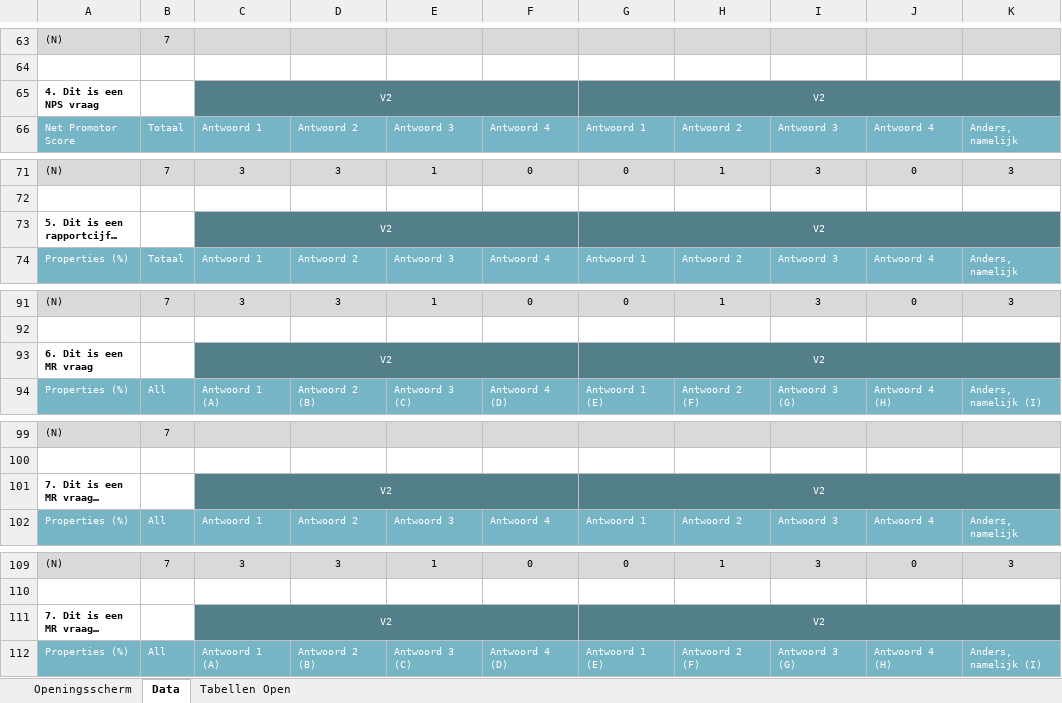
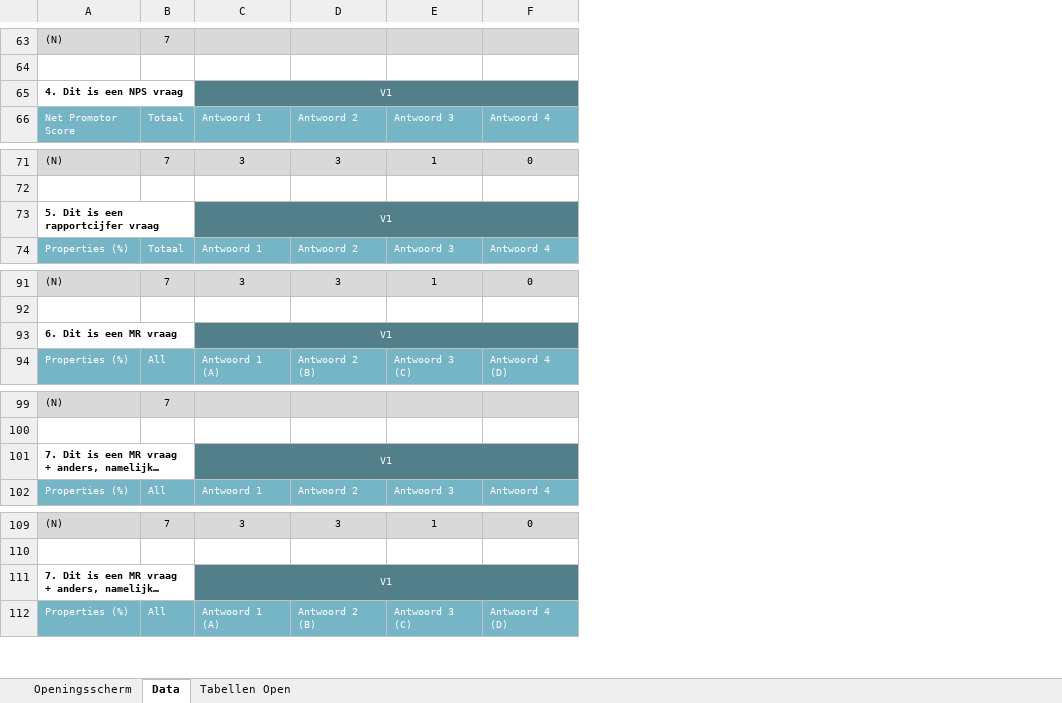
Before and after one commit to Mitch-Lobbes/Tabellen-Script, an Excel workbook: Files/Tabellenboek.xlsx, sheet Data, drawn as a sheet; only a part is shown, gaps mark what is left out; long unchanged cells end in …; values as stored, in another font and other column widths than the file's, no borders; the diff covers the shown part only; the diff names each change by its address in the sheet, - before the commit and + after, or states it on an @@ line.

```diff
--- a/Files/Tabellenboek.xlsx (sheet Data)
+++ b/Files/Tabellenboek.xlsx (sheet Data)
-column G, rows 65-66: V2 | Antwoord 1; rows 71-74: 0 |  | V2 | Antwoord 1; rows 91-94: 0 |  | V2 | Antwoord 1 (E); rows 101-102: V2 | Antwoord 1; rows 109-112: 0 |  | V2 | Antwoord 1 (E)
-column H, row 66: Antwoord 2; rows 71-74: 1 |  |  | Antwoord 2; rows 91-94: 1 |  |  | Antwoord 2 (F); row 102: Antwoord 2; rows 109-112: 1 |  |  | Antwoord 2 (F)
-column I, row 66: Antwoord 3; rows 71-74: 3 |  |  | Antwoord 3; rows 91-94: 3 |  |  | Antwoord 3 (G); row 102: Antwoord 3; rows 109-112: 3 |  |  | Antwoord 3 (G)
-column J, row 66: Antwoord 4; rows 71-74: 0 |  |  | Antwoord 4; rows 91-94: 0 |  |  | Antwoord 4 (H); row 102: Antwoord 4; rows 109-112: 0 |  |  | Antwoord 4 (H)
-column K, row 66: Anders, namelijk; rows 71-74: 3 |  |  | Anders, namelijk; rows 91-94: 3 |  |  | Anders, namelijk (I); row 102: Anders, namelijk; rows 109-112: 3 |  |  | Anders, namelijk (I)
-C65: V2
+C65: V1
-C73: V2
+C73: V1
-C93: V2
+C93: V1
-C101: V2
+C101: V1
-C111: V2
+C111: V1
```
Also changed, not shown: 46 edited cells elsewhere in this sheet, sheet Tabellen Open, 17 other files.
